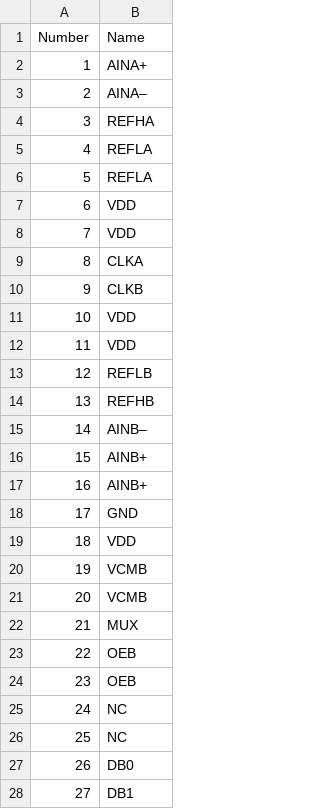
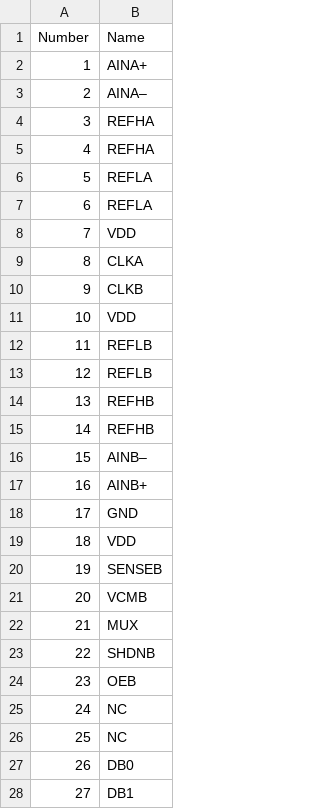
Before and after one commit to xunk33333/pdf-reader_QFN, a CSV file: excel/2282fb_P2_page_2.csv, drawn as a sheet; only a part is shown; the diff covers the shown part only.

```diff
--- a/excel/2282fb_P2_page_2.csv
+++ b/excel/2282fb_P2_page_2.csv
@@ -4,5 +4,5 @@ Number,Name
 3,REFHA
-4,REFLA
+4,REFHA
 5,REFLA
-6,VDD
+6,REFLA
 7,VDD
@@ -11,7 +11,7 @@ Number,Name
 10,VDD
-11,VDD
+11,REFLB
 12,REFLB
 13,REFHB
-14,AINB–
-15,AINB+
+14,REFHB
+15,AINB–
 16,AINB+
@@ -19,6 +19,6 @@ Number,Name
 18,VDD
-19,VCMB
+19,SENSEB
 20,VCMB
 21,MUX
-22,OEB
+22,SHDNB
 23,OEB
```
Also changed, not shown: 4 edited cells elsewhere in this file, 3 other files.
